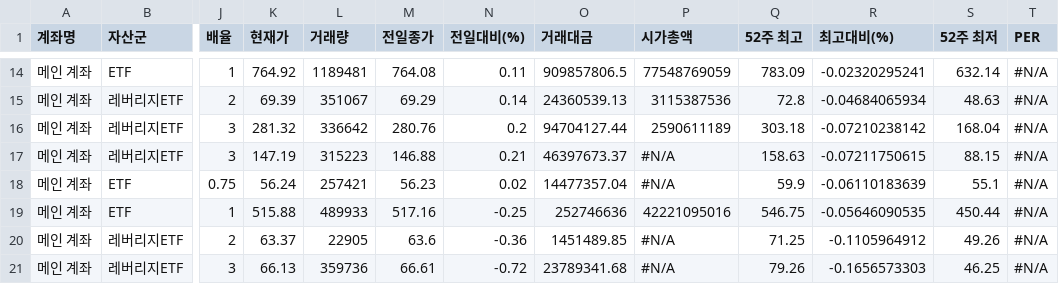
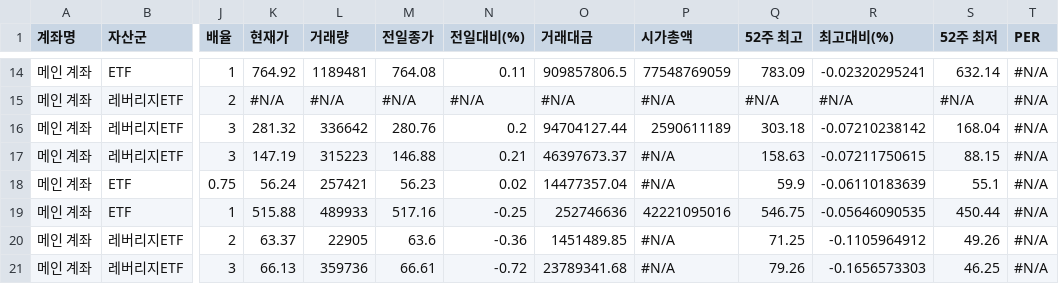
Before and after one commit to yr857511-cpu/INVESTLAB, a CSV file: sheet.csv, drawn as a sheet; only a part is shown, gaps mark what is left out; the diff covers the shown part only; the diff names each change by its address in the sheet, - before the commit and + after, or states it on an @@ line.

```diff
--- a/sheet.csv
+++ b/sheet.csv
-K15 (현재가): 69.39
+K15 (현재가): #N/A
-L15 (거래량): 351067
+L15 (거래량): #N/A
-M15 (전일종가): 69.29
+M15 (전일종가): #N/A
-N15 (전일대비(%)): 0.14
+N15 (전일대비(%)): #N/A
-O15 (거래대금): 24360539.13
+O15 (거래대금): #N/A
-P15 (시가총액): 3115387536
+P15 (시가총액): #N/A
-Q15 (52주 최고): 72.8
+Q15 (52주 최고): #N/A
-R15 (최고대비(%)): -0.04684065934
+R15 (최고대비(%)): #N/A
-S15 (52주 최저): 48.63
+S15 (52주 최저): #N/A
```
Also changed, not shown: 36 edited cells elsewhere in this file.
